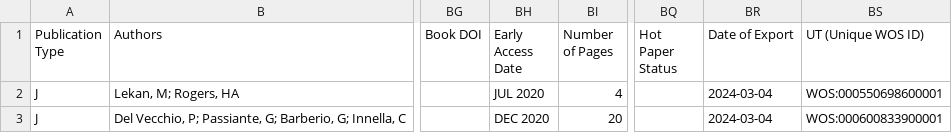
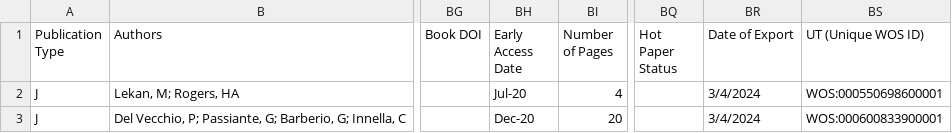
Before and after one commit to matta-kelly/Bibliometric_Predictions, a CSV file: data/savedrecs (3).csv, drawn as a sheet; only a part is shown, gaps mark what is left out; the diff names each change by its address in the sheet, - before the commit and + after, or states it on an @@ line.

```diff
--- a/data/savedrecs (3).csv
+++ b/data/savedrecs (3).csv
-BH2 (Early Access Date): JUL 2020
+BH2 (Early Access Date): Jul-20
-BR2:BR3 (Date of Export): 2024-03-04
+BR2:BR3 (Date of Export): 3/4/2024
-BH3 (Early Access Date): DEC 2020
+BH3 (Early Access Date): Dec-20
```
Also changed, not shown: 5 other files.
